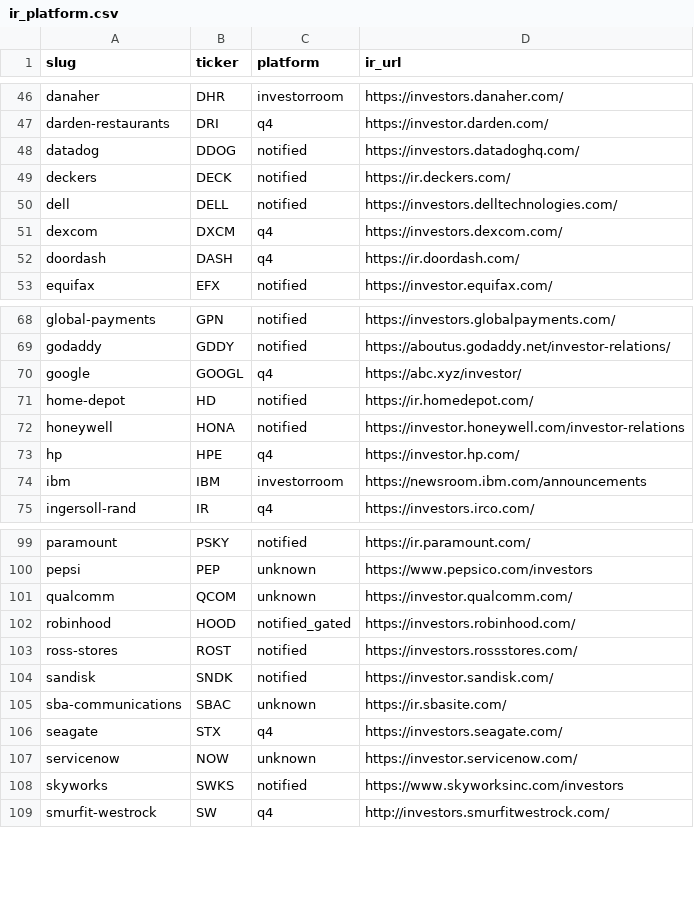
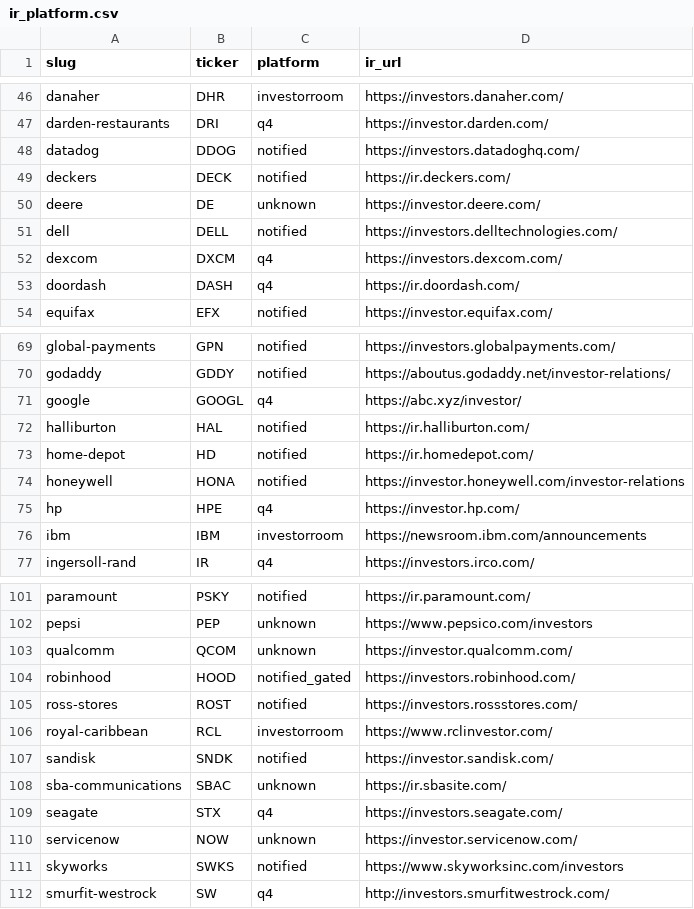
Before and after one commit to KamarajuKusumanchi/primary_wire, a CSV file: reports/latest/ir_platform.csv, drawn as a sheet; only a part is shown, gaps mark what is left out; the diff names each change by its address in the sheet, - before the commit and + after, or states it on an @@ line.

```diff
--- a/reports/latest/ir_platform.csv
+++ b/reports/latest/ir_platform.csv
+row 50: deere | DE | unknown | https://investor.deere.com/
+row 72: halliburton | HAL | notified | https://ir.halliburton.com/
+row 106: royal-caribbean | RCL | investorroom | https://www.rclinvestor.com/
```
Also changed, not shown: reports/latest/scraper_coverage_missing.csv, 2 other files.
